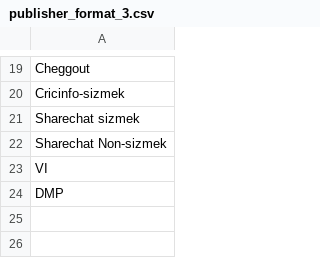
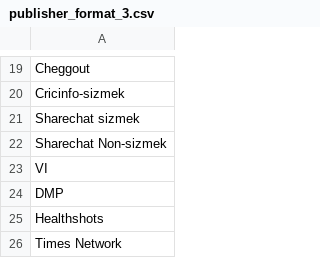
Before and after one commit to ishankagg/Python_flask_app, a CSV file: main_input_files/publisher_format_3.csv, drawn as a sheet; only a part is shown, gaps mark what is left out; the diff names each change by its address in the sheet, - before the commit and + after, or states it on an @@ line.

```diff
--- a/main_input_files/publisher_format_3.csv
+++ b/main_input_files/publisher_format_3.csv
+row 25: Healthshots
+row 26: Times Network
```
Also changed, not shown: main_input_files/campaign_details.csv, 5 other files.
